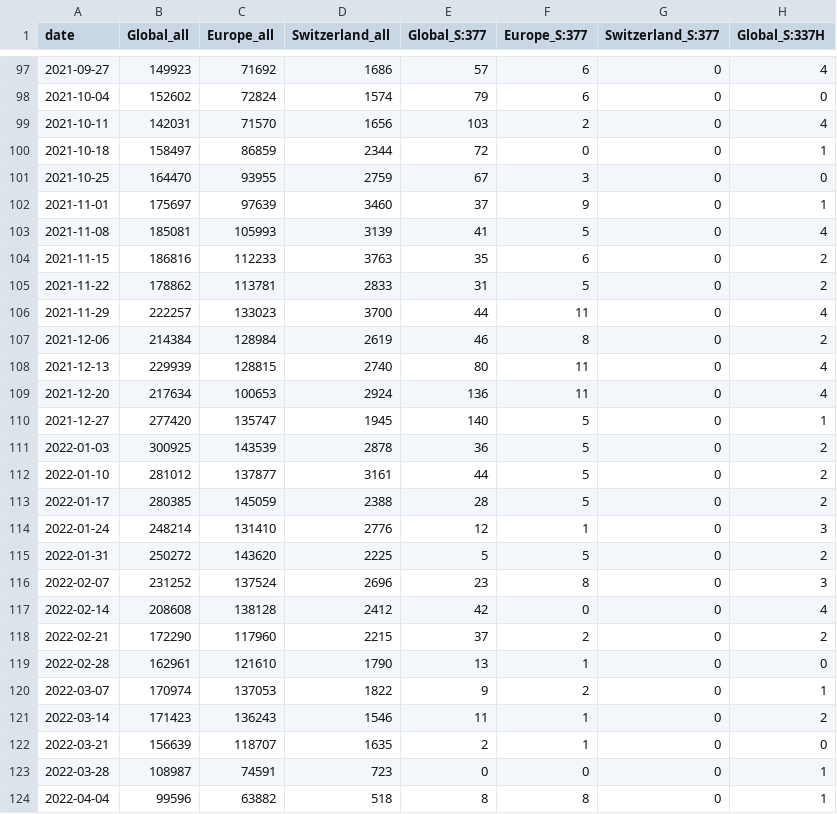
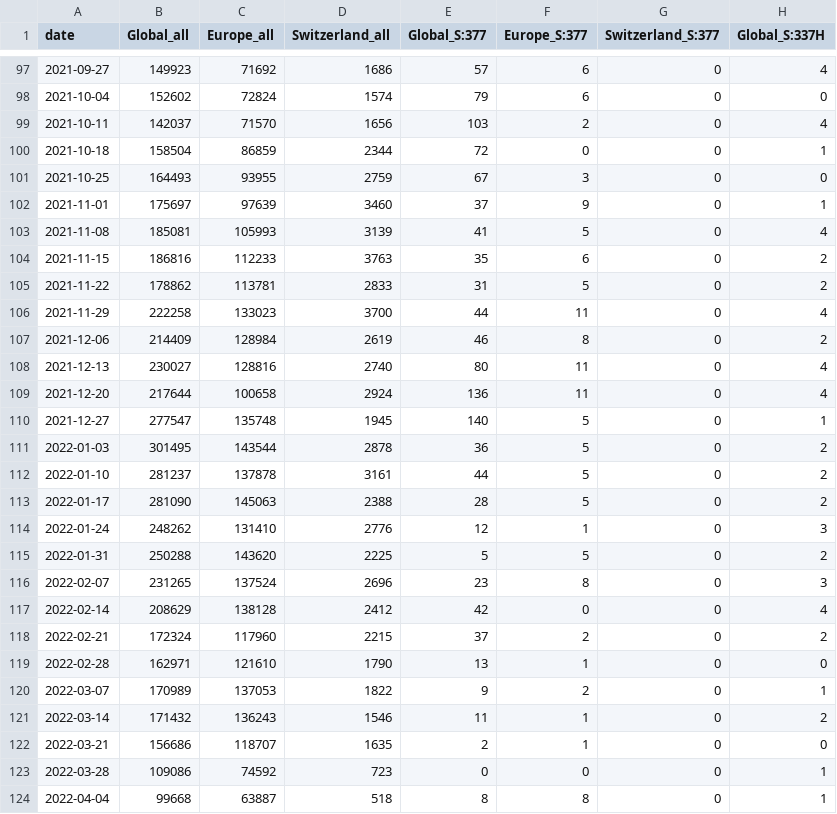
Before and after one commit to CovSeqCH/SequencingStats_and_Variants, a CSV file: data/mutation_counts.csv, drawn as a sheet; only a part is shown, gaps mark what is left out; the diff covers the shown part only; the diff names each change by its address in the sheet, - before the commit and + after, or states it on an @@ line.

```diff
--- a/data/mutation_counts.csv
+++ b/data/mutation_counts.csv
-B99 (Global_all): 142031
+B99 (Global_all): 142037
-B100 (Global_all): 158497
+B100 (Global_all): 158504
-B101 (Global_all): 164470
+B101 (Global_all): 164493
-B106 (Global_all): 222257
+B106 (Global_all): 222258
-B107 (Global_all): 214384
+B107 (Global_all): 214409
-B108 (Global_all): 229939
+B108 (Global_all): 230027
-C108 (Europe_all): 128815
+C108 (Europe_all): 128816
-B109 (Global_all): 217634
+B109 (Global_all): 217644
-C109 (Europe_all): 100653
+C109 (Europe_all): 100658
-B110 (Global_all): 277420
+B110 (Global_all): 277547
-C110 (Europe_all): 135747
+C110 (Europe_all): 135748
-B111 (Global_all): 300925
+B111 (Global_all): 301495
-C111 (Europe_all): 143539
+C111 (Europe_all): 143544
-B112 (Global_all): 281012
+B112 (Global_all): 281237
-C112 (Europe_all): 137877
+C112 (Europe_all): 137878
-B113 (Global_all): 280385
+B113 (Global_all): 281090
-C113 (Europe_all): 145059
+C113 (Europe_all): 145063
-B114 (Global_all): 248214
+B114 (Global_all): 248262
-B115 (Global_all): 250272
+B115 (Global_all): 250288
-B116 (Global_all): 231252
+B116 (Global_all): 231265
-B117 (Global_all): 208608
+B117 (Global_all): 208629
-B118 (Global_all): 172290
+B118 (Global_all): 172324
-B119 (Global_all): 162961
+B119 (Global_all): 162971
-B120 (Global_all): 170974
+B120 (Global_all): 170989
-B121 (Global_all): 171423
+B121 (Global_all): 171432
-B122 (Global_all): 156639
+B122 (Global_all): 156686
-B123 (Global_all): 108987
+B123 (Global_all): 109086
-C123 (Europe_all): 74591
+C123 (Europe_all): 74592
-B124 (Global_all): 99596
+B124 (Global_all): 99668
-C124 (Europe_all): 63882
+C124 (Europe_all): 63887
```
Also changed, not shown: 31 edited cells elsewhere in this file, 11 other files.
